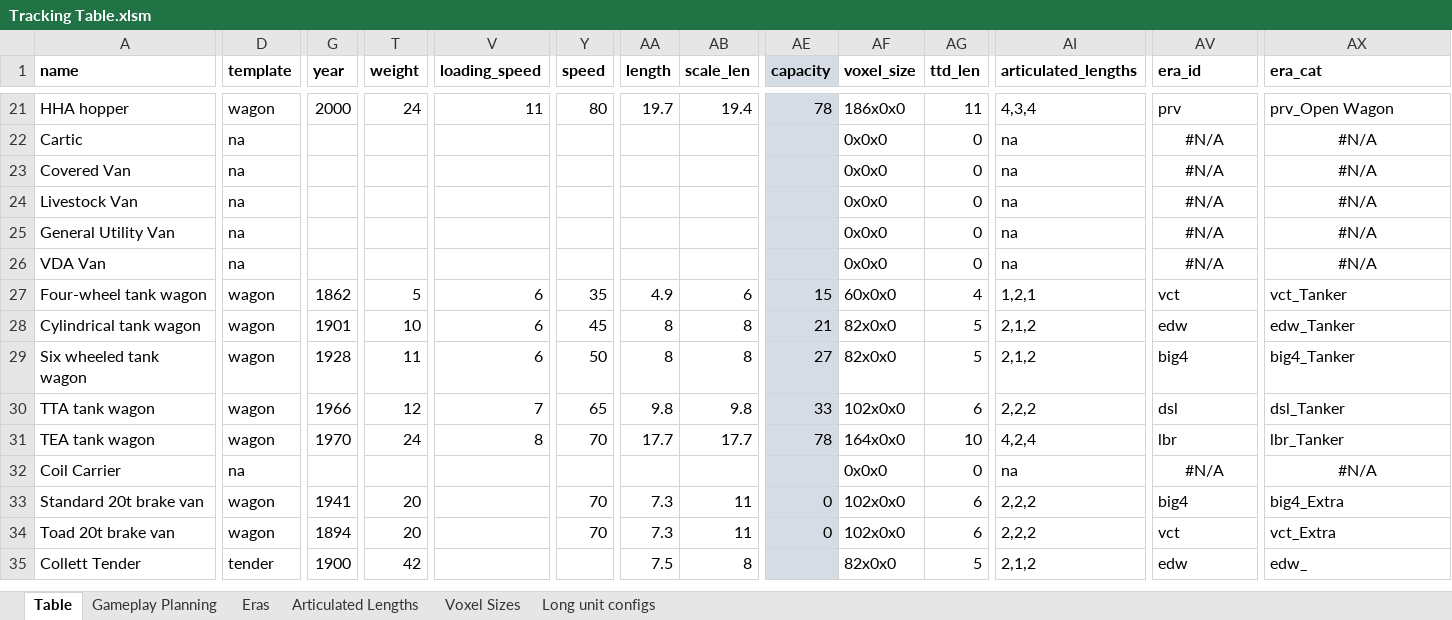
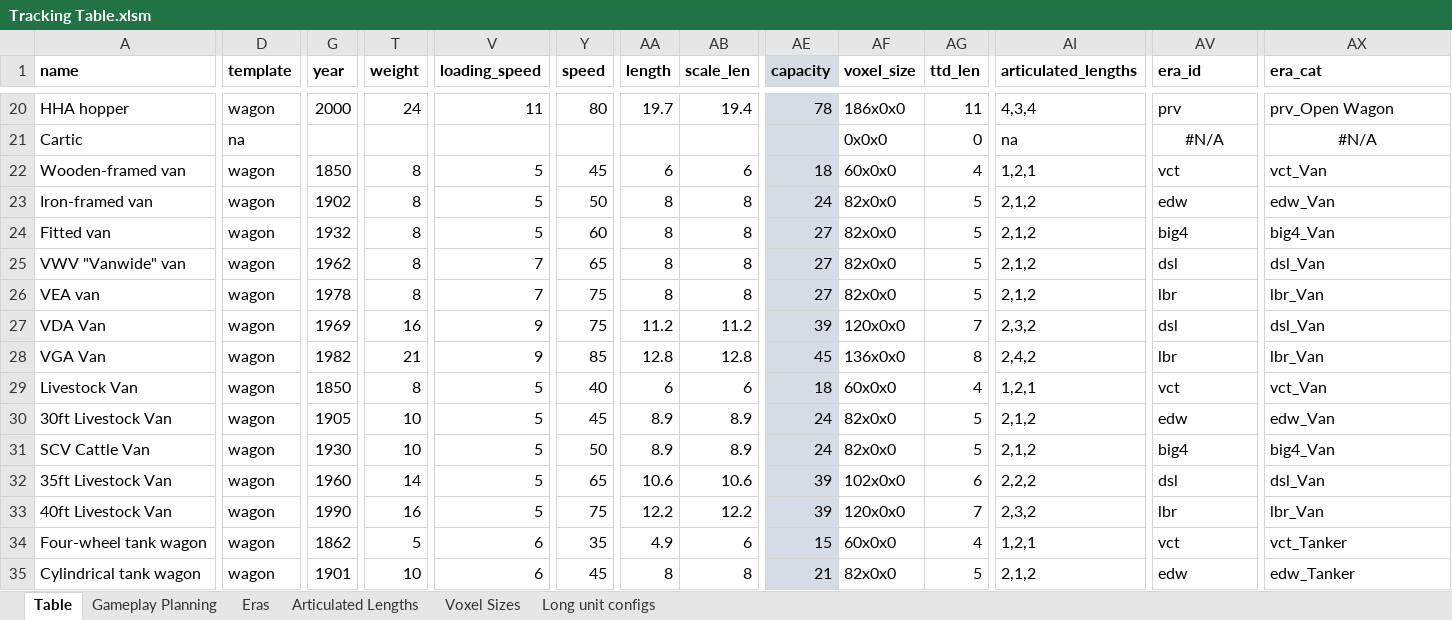
Before and after one commit to mattkimber/timberwolfs_trains, an Excel workbook: Tracking Table.xlsm, sheet Table, drawn as a sheet; only a part is shown, gaps mark what is left out; the shorter side is filled out with more unchanged rows; values as stored, in another font and other column widths than the file's, no borders; removed rows and columns are numbered as before the commit, all else as after; rows hold the shown columns only; the diff covers the shown part only; the diff names each change by its address in the sheet, - before the commit and + after, or states it on an @@ line.

```diff
--- a/Tracking Table.xlsm (sheet Table)
+++ b/Tracking Table.xlsm (sheet Table)
-row 23: Covered Van | na |  |  |  |  |  |  |  | 0x0x0 | 0 | na | #N/A | #N/A
+row 22: Wooden-framed van | wagon | 1850 | 8 | 5 | 45 | 6 | 6 | 18 | 60x0x0 | 4 | 1,2,1 | vct | vct_Van
+row 23: Iron-framed van | wagon | 1902 | 8 | 5 | 50 | 8 | 8 | 24 | 82x0x0 | 5 | 2,1,2 | edw | edw_Van
+row 24: Fitted van | wagon | 1932 | 8 | 5 | 60 | 8 | 8 | 27 | 82x0x0 | 5 | 2,1,2 | big4 | big4_Van
+row 25: VWV "Vanwide" van | wagon | 1962 | 8 | 7 | 65 | 8 | 8 | 27 | 82x0x0 | 5 | 2,1,2 | dsl | dsl_Van
+row 26: VEA van | wagon | 1978 | 8 | 7 | 75 | 8 | 8 | 27 | 82x0x0 | 5 | 2,1,2 | lbr | lbr_Van
+row 27: VDA Van | wagon | 1969 | 16 | 9 | 75 | 11.2 | 11.2 | 39 | 120x0x0 | 7 | 2,3,2 | dsl | dsl_Van
+row 28: VGA Van | wagon | 1982 | 21 | 9 | 85 | 12.8 | 12.8 | 45 | 136x0x0 | 8 | 2,4,2 | lbr | lbr_Van
-D29 (template): na
+D29 (template): wagon
-G29 (year): (empty)
+G29 (year): 1850
-T29 (weight): (empty)
+T29 (weight): 8
-V29 (loading_speed): (empty)
+V29 (loading_speed): 5
-Y29 (speed): (empty)
+Y29 (speed): 40
-AA29 (length): (empty)
+AA29 (length): 6
-AB29 (scale_len): (empty)
+AB29 (scale_len): 6
-AE29 (capacity): (empty)
+AE29 (capacity): 18
-AF29 (voxel_size): 0x0x0
+AF29 (voxel_size): 60x0x0
-AG29 (ttd_len): 0
+AG29 (ttd_len): 4
-AI29 (articulated_lengths): na
+AI29 (articulated_lengths): 1,2,1
-AV29 (era_id): #N/A
+AV29 (era_id): vct
-AV29 alignment: center
+AV29 alignment: left
-AX29 (era_cat): #N/A
+AX29 (era_cat): vct_Van
-AX29 alignment: center
+AX29 alignment: left
-row 25: General Utility Van | na |  |  |  |  |  |  |  | 0x0x0 | 0 | na | #N/A | #N/A
-row 26: VDA Van | na |  |  |  |  |  |  |  | 0x0x0 | 0 | na | #N/A | #N/A
+row 30: 30ft Livestock Van | wagon | 1905 | 10 | 5 | 45 | 8.9 | 8.9 | 24 | 82x0x0 | 5 | 2,1,2 | edw | edw_Van
+row 31: SCV Cattle Van | wagon | 1930 | 10 | 5 | 50 | 8.9 | 8.9 | 24 | 82x0x0 | 5 | 2,1,2 | big4 | big4_Van
+row 32: 35ft Livestock Van | wagon | 1960 | 14 | 5 | 65 | 10.6 | 10.6 | 39 | 102x0x0 | 6 | 2,2,2 | dsl | dsl_Van
+row 33: 40ft Livestock Van | wagon | 1990 | 16 | 5 | 75 | 12.2 | 12.2 | 39 | 120x0x0 | 7 | 2,3,2 | lbr | lbr_Van
```
Also changed, not shown: 1 removed row and 8 edited cells elsewhere in this sheet, sheet Gameplay Planning, formulas that keep their value, 14 other files.
